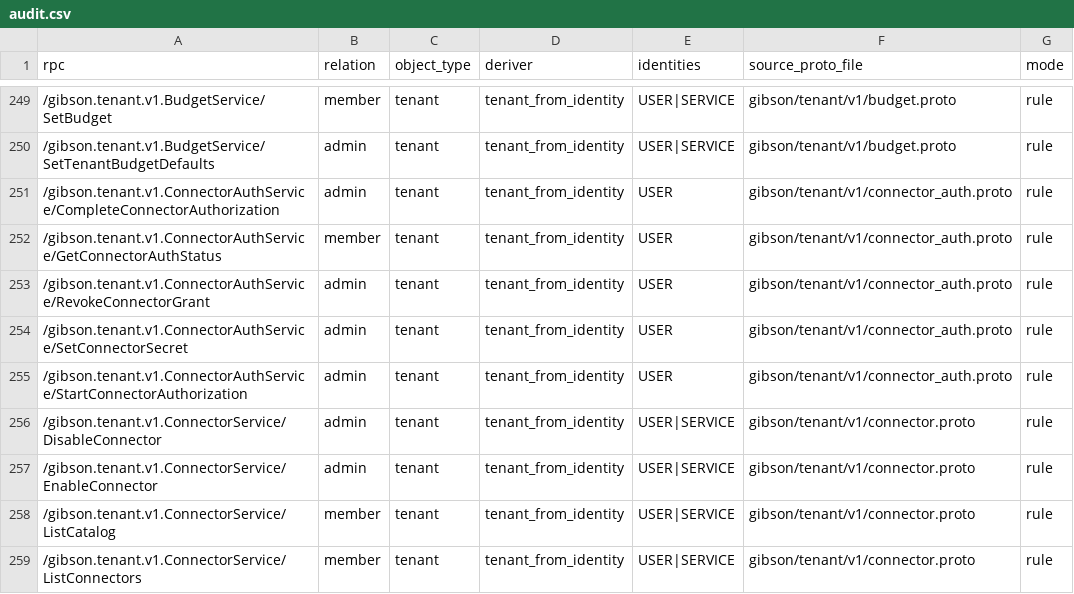
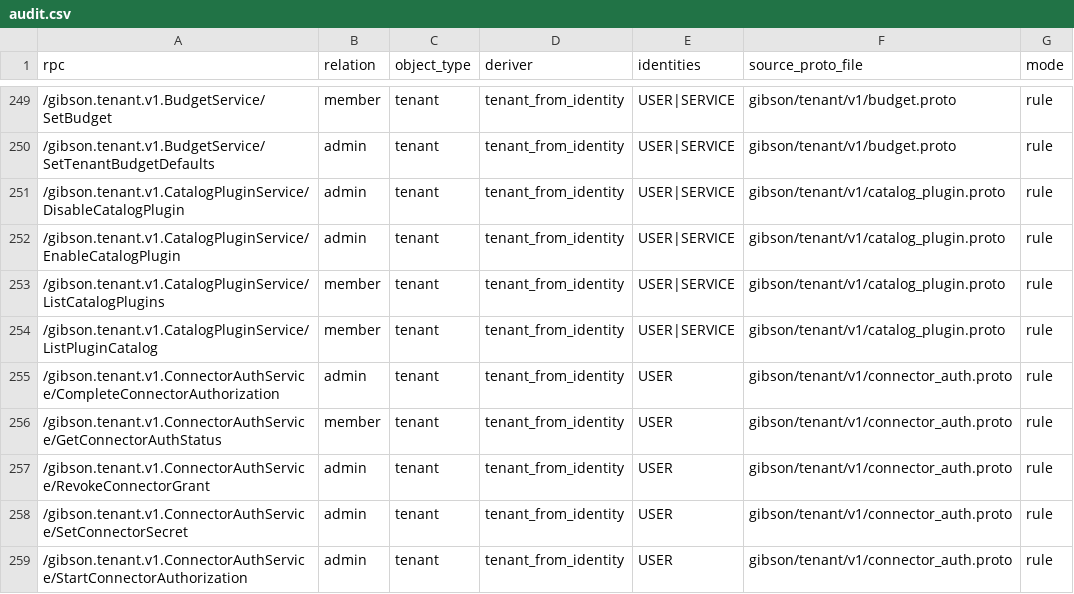
Before and after one commit to zeroroot-ai/gibson, a CSV file: internal/platform/authz/registry/audit.csv, drawn as a sheet; only a part is shown, gaps mark what is left out; the shorter side is filled out with more unchanged rows; the diff names each change by its address in the sheet, - before the commit and + after, or states it on an @@ line.

```diff
--- a/internal/platform/authz/registry/audit.csv
+++ b/internal/platform/authz/registry/audit.csv
+row 251: /gibson.tenant.v1.CatalogPluginService/DisableCatalogPlugin | admin | tenant | tenant_from_identity | USER|SERVICE | gibson/tenant/v1/catalog_plugin.proto | rule
+row 252: /gibson.tenant.v1.CatalogPluginService/EnableCatalogPlugin | admin | tenant | tenant_from_identity | USER|SERVICE | gibson/tenant/v1/catalog_plugin.proto | rule
+row 253: /gibson.tenant.v1.CatalogPluginService/ListCatalogPlugins | member | tenant | tenant_from_identity | USER|SERVICE | gibson/tenant/v1/catalog_plugin.proto | rule
+row 254: /gibson.tenant.v1.CatalogPluginService/ListPluginCatalog | member | tenant | tenant_from_identity | USER|SERVICE | gibson/tenant/v1/catalog_plugin.proto | rule
```
Also changed, not shown: 18 other files.
